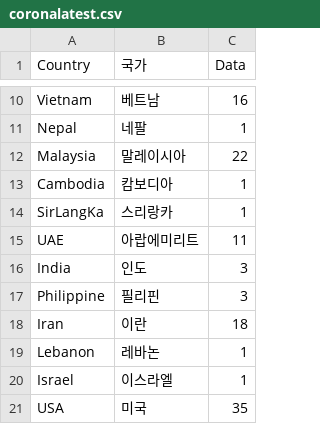
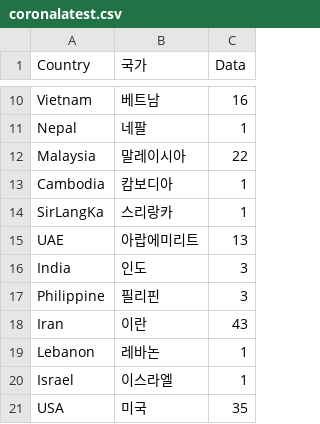
Before and after one commit to soorichu/coronako, a CSV file: public/file/coronalatest.csv, drawn as a sheet; only a part is shown, gaps mark what is left out; the diff covers the shown part only.

```diff
--- a/public/file/coronalatest.csv
+++ b/public/file/coronalatest.csv
@@ -14,6 +14,6 @@ Cambodia,캄보디아,1
 SirLangKa,스리랑카,1
-UAE,아랍에미리트,11
+UAE,아랍에미리트,13
 India,인도,3
 Philippine,필리핀,3
-Iran,이란,18
+Iran,이란,43
 Lebanon,레바논,1
```
Also changed, not shown: 6 edited cells elsewhere in this file, public/file/corona.csv, 1 other file.
